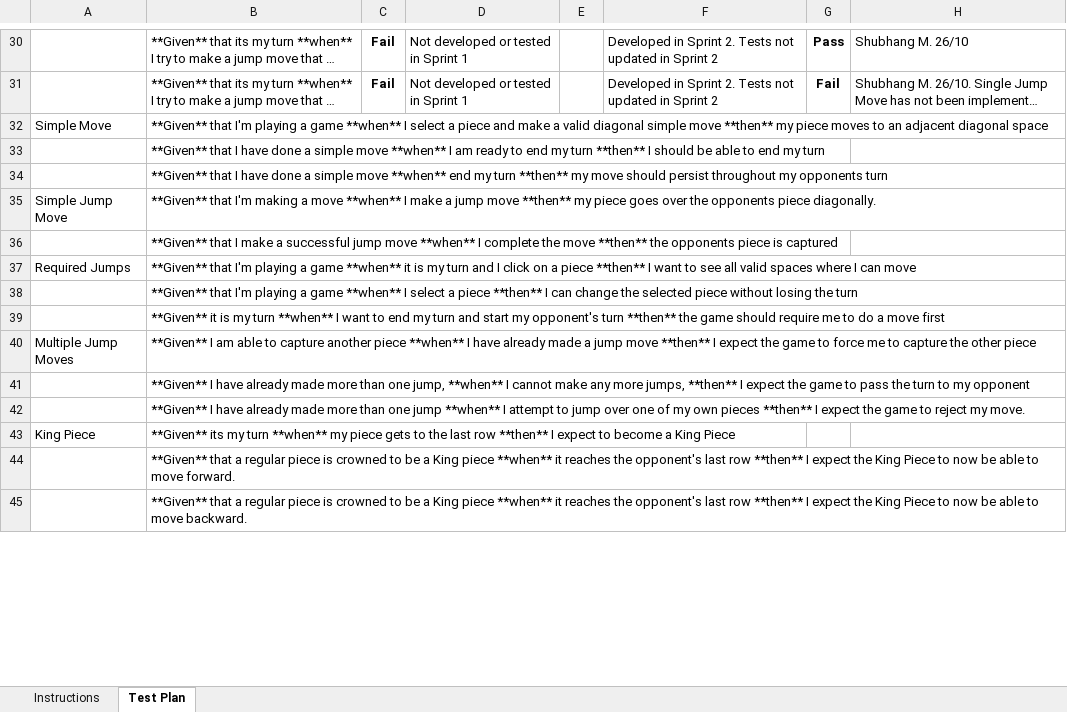
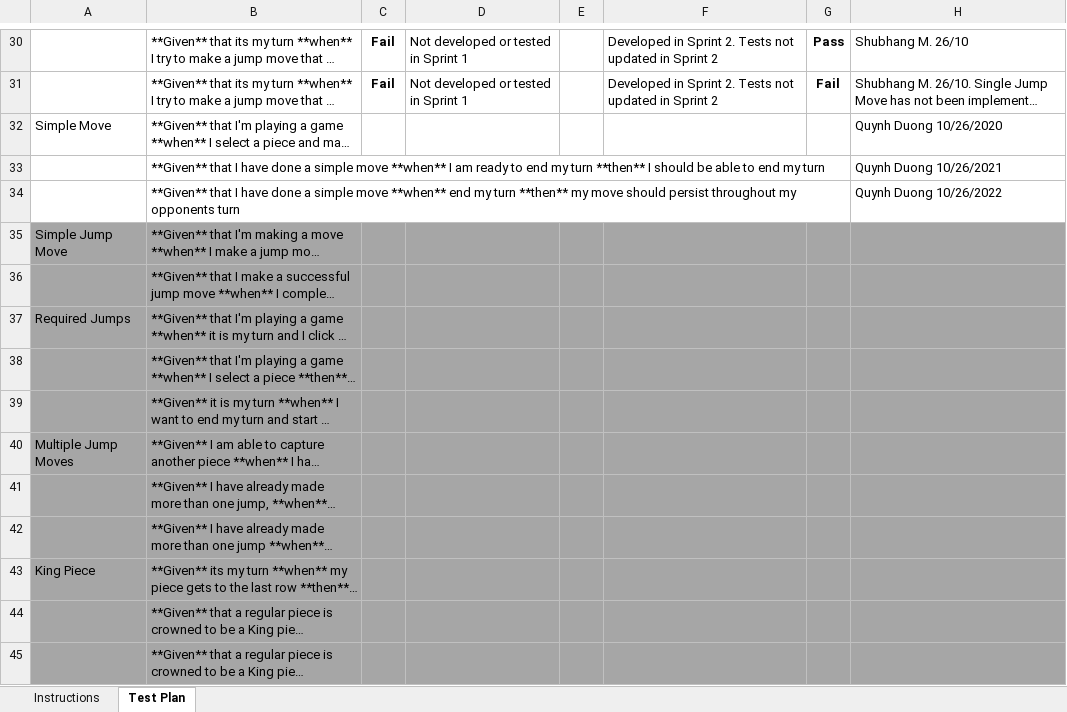
Before and after one commit to quynhnnduong/Multi-User-Checkers-Game, an Excel workbook: etc/Acceptance Test Plan.xlsx, sheet Test Plan, drawn as a sheet; only a part is shown, gaps mark what is left out; long unchanged cells end in …; values as stored, in another font and other column widths than the file's, no borders; conditional formats not drawn; the diff covers the shown part only; the diff names each change by its address in the sheet, - before the commit and + after, or states it on an @@ line.

```diff
--- a/etc/Acceptance Test Plan.xlsx (sheet Test Plan)
+++ b/etc/Acceptance Test Plan.xlsx (sheet Test Plan)
-H32: (empty)
+H32: Quynh Duong 10/26/2020
-H33: (empty)
+H33: Quynh Duong 10/26/2021
-H34: (empty)
+H34: Quynh Duong 10/26/2022
-A35:H45 fill: none
+A35:H45 fill: #A6A6A6
```
Also changed, not shown: cell formats elsewhere in this sheet, 1 other file.
